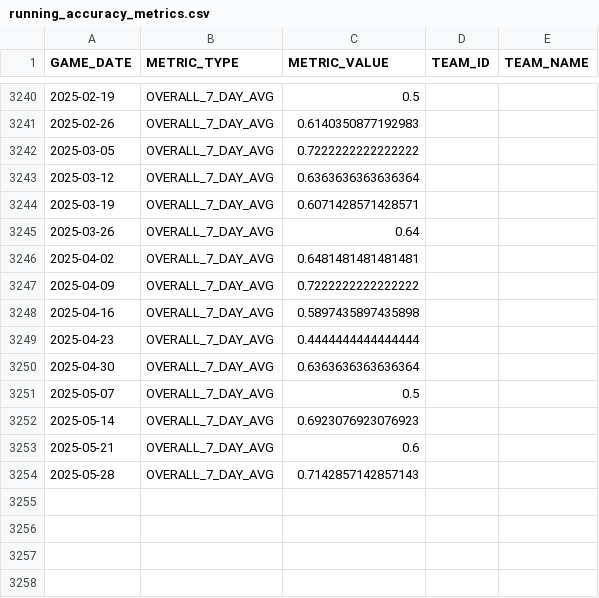
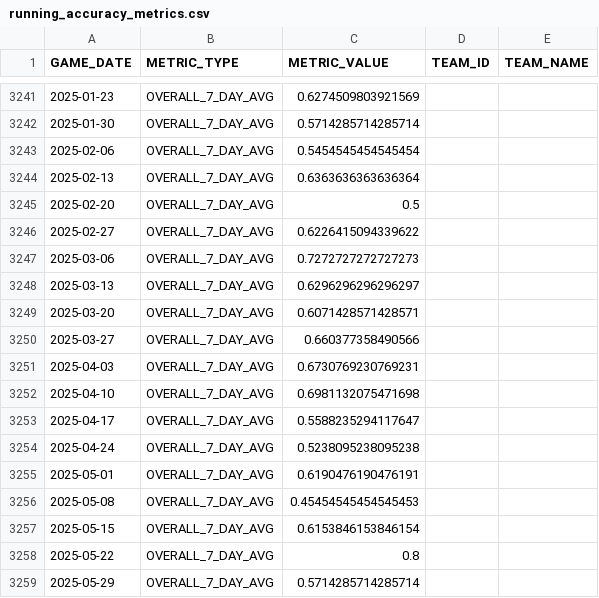
Before and after one commit to cmunch1/nba_dashboard, a CSV file: data/running_accuracy_metrics.csv, drawn as a sheet; only a part is shown, gaps mark what is left out; the diff covers the shown part only.

```diff
--- a/data/running_accuracy_metrics.csv
+++ b/data/running_accuracy_metrics.csv
@@ -3240,15 +3241,19 @@ GAME_DATE,METRIC_TYPE,METRIC_VALUE,TEAM_ID,TEAM_NAME
-2025-02-19,OVERALL_7_DAY_AVG,0.5,,
-2025-02-26,OVERALL_7_DAY_AVG,0.6140350877192983,,
-2025-03-05,OVERALL_7_DAY_AVG,0.7222222222222222,,
-2025-03-12,OVERALL_7_DAY_AVG,0.6363636363636364,,
-2025-03-19,OVERALL_7_DAY_AVG,0.6071428571428571,,
-2025-03-26,OVERALL_7_DAY_AVG,0.64,,
-2025-04-02,OVERALL_7_DAY_AVG,0.6481481481481481,,
-2025-04-09,OVERALL_7_DAY_AVG,0.7222222222222222,,
-2025-04-16,OVERALL_7_DAY_AVG,0.5897435897435898,,
-2025-04-23,OVERALL_7_DAY_AVG,0.4444444444444444,,
-2025-04-30,OVERALL_7_DAY_AVG,0.6363636363636364,,
-2025-05-07,OVERALL_7_DAY_AVG,0.5,,
-2025-05-14,OVERALL_7_DAY_AVG,0.6923076923076923,,
-2025-05-21,OVERALL_7_DAY_AVG,0.6,,
-2025-05-28,OVERALL_7_DAY_AVG,0.7142857142857143,,
+2025-01-23,OVERALL_7_DAY_AVG,0.6274509803921569,,
+2025-01-30,OVERALL_7_DAY_AVG,0.5714285714285714,,
+2025-02-06,OVERALL_7_DAY_AVG,0.5454545454545454,,
+2025-02-13,OVERALL_7_DAY_AVG,0.6363636363636364,,
+2025-02-20,OVERALL_7_DAY_AVG,0.5,,
+2025-02-27,OVERALL_7_DAY_AVG,0.6226415094339622,,
+2025-03-06,OVERALL_7_DAY_AVG,0.7272727272727273,,
+2025-03-13,OVERALL_7_DAY_AVG,0.6296296296296297,,
+2025-03-20,OVERALL_7_DAY_AVG,0.6071428571428571,,
+2025-03-27,OVERALL_7_DAY_AVG,0.660377358490566,,
+2025-04-03,OVERALL_7_DAY_AVG,0.6730769230769231,,
+2025-04-10,OVERALL_7_DAY_AVG,0.6981132075471698,,
+2025-04-17,OVERALL_7_DAY_AVG,0.5588235294117647,,
+2025-04-24,OVERALL_7_DAY_AVG,0.5238095238095238,,
+2025-05-01,OVERALL_7_DAY_AVG,0.6190476190476191,,
+2025-05-08,OVERALL_7_DAY_AVG,0.45454545454545453,,
+2025-05-15,OVERALL_7_DAY_AVG,0.6153846153846154,,
+2025-05-22,OVERALL_7_DAY_AVG,0.8,,
+2025-05-29,OVERALL_7_DAY_AVG,0.5714285714285714,,
```
Also changed, not shown: 9 added rows, 8 removed rows and 17 edited cells elsewhere in this file, data/games_dashboard.csv, 1 other file.
